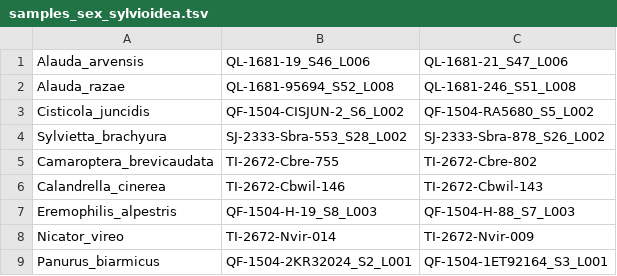
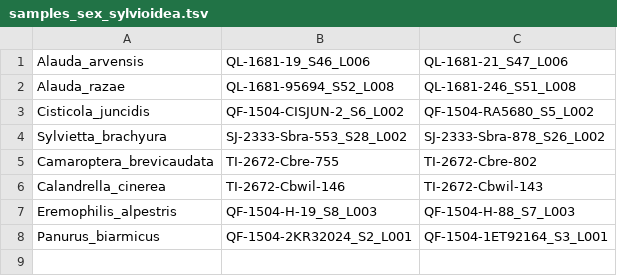
Before and after one commit to hsigeman/w-degeneration-scirep, a TSV file: data/meta/samples_sex_sylvioidea.tsv, drawn as a sheet.

```diff
--- a/data/meta/samples_sex_sylvioidea.tsv
+++ b/data/meta/samples_sex_sylvioidea.tsv
@@ -7,3 +7,2 @@ Calandrella_cinerea	TI-2672-Cbwil-146	TI-2672-Cbwil-143
 Eremophilis_alpestris	QF-1504-H-19_S8_L003	QF-1504-H-88_S7_L003
-Nicator_vireo	TI-2672-Nvir-014	TI-2672-Nvir-009
 Panurus_biarmicus	QF-1504-2KR32024_S2_L001	QF-1504-1ET92164_S3_L001
```
